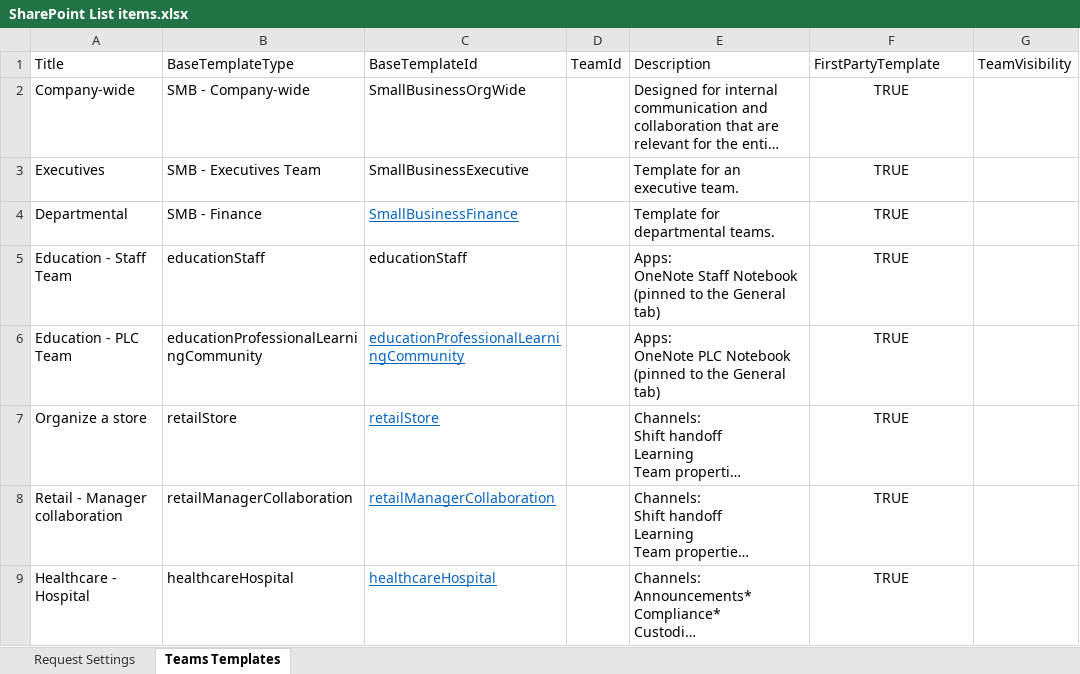
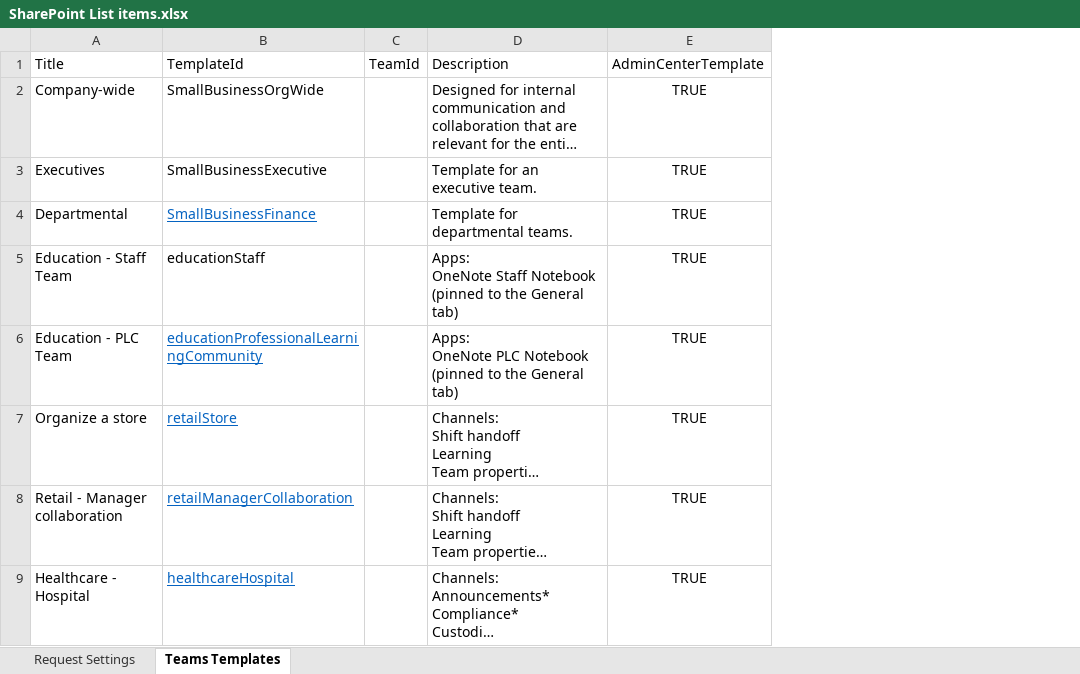
Before and after one commit to OfficeDev/microsoft-teams-apps-requestateam, an Excel workbook: Deployment/Scripts/Settings/SharePoint List items.xlsx, sheet Teams Templates, drawn as a sheet; only a part is shown; long unchanged cells end in …; values as stored, in another font and other column widths than the file's, no borders; table styles not drawn; removed rows and columns are numbered as before the commit, all else as after; the diff names each change by its address in the sheet, - before the commit and + after, or states it on an @@ line.

Commit message:
Admin Center Template Support (#210)
* Added official support for Teams Admin Center templates

* Added a delay after teamifying the group

Co-authored-by: aleclar <aleclar@microsoft.com>

```diff
--- a/Deployment/Scripts/Settings/SharePoint List items.xlsx (sheet Teams Templates)
+++ b/Deployment/Scripts/Settings/SharePoint List items.xlsx (sheet Teams Templates)
-column B, rows 1-9: BaseTemplateType | SMB - Company-wide | SMB - Executives Team | SMB - Finance | educationStaff | educationProfessionalLearningCommunity | retailStore | retailManagerCollaboration | healthcareHospital
-column G, row 1: TeamVisibility
-B1: BaseTemplateId
+B1: TemplateId
-E1: FirstPartyTemplate
+E1: AdminCenterTemplate
```
Also changed, not shown: 4 other files.
